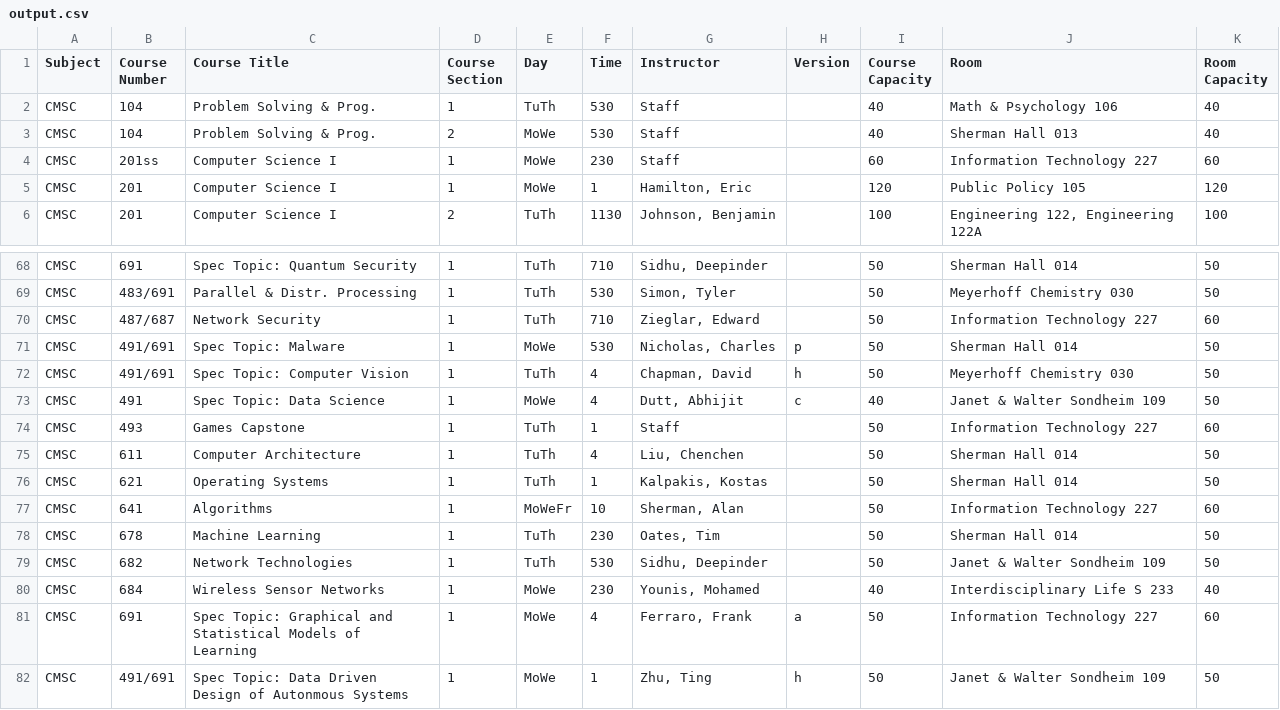
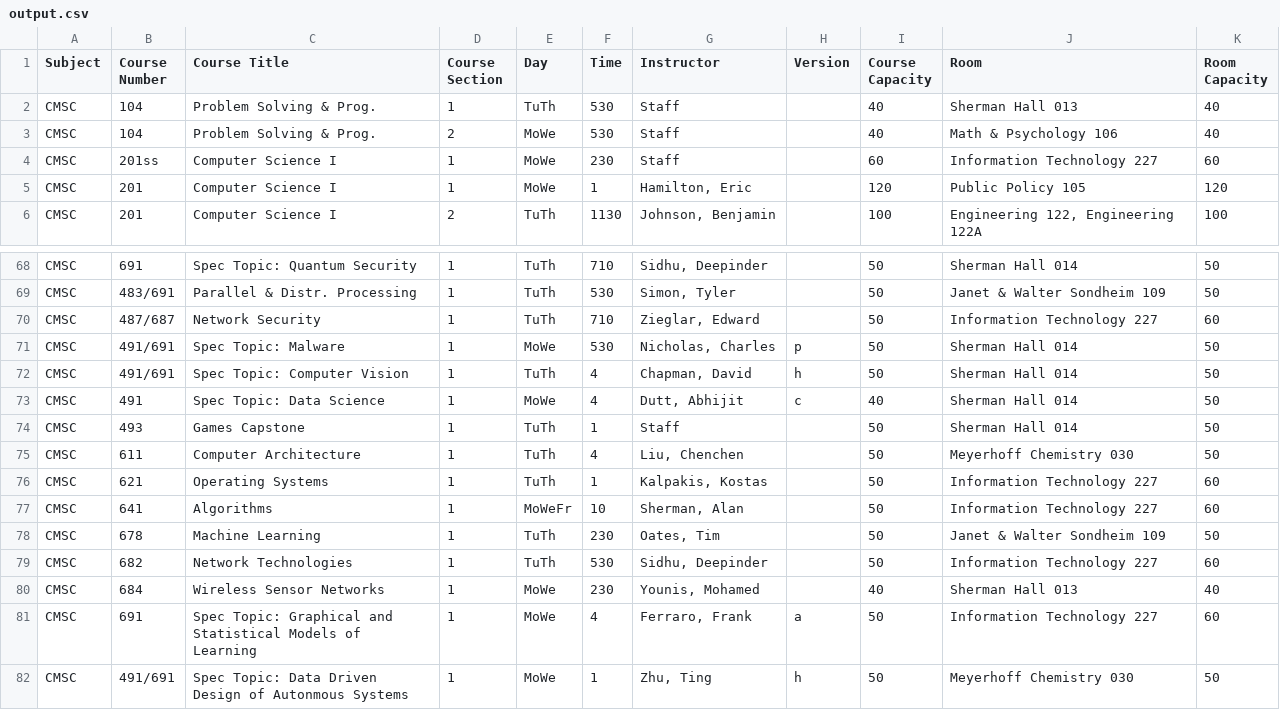
Before and after one commit to BryanDelasPenas/CMSC447-Spring2020-Team3, a CSV file: ClassSchedule/src/CSV data files/output.csv, drawn as a sheet; only a part is shown, gaps mark what is left out; the diff covers the shown part only; the diff names each change by its address in the sheet, - before the commit and + after, or states it on an @@ line.

```diff
--- a/ClassSchedule/src/CSV data files/output.csv
+++ b/ClassSchedule/src/CSV data files/output.csv
-J2 (Room): Math & Psychology 106
+J2 (Room): Sherman Hall 013
-J3 (Room): Sherman Hall 013
+J3 (Room): Math & Psychology 106
-J69 (Room): Meyerhoff Chemistry 030
+J69 (Room): Janet & Walter Sondheim 109
-J72 (Room): Meyerhoff Chemistry 030
+J72 (Room): Sherman Hall 014
-J73 (Room): Janet & Walter Sondheim 109
+J73 (Room): Sherman Hall 014
-J74 (Room): Information Technology 227
+J74 (Room): Sherman Hall 014
-K74 (Room Capacity): 60
+K74 (Room Capacity): 50
-J75 (Room): Sherman Hall 014
+J75 (Room): Meyerhoff Chemistry 030
-J76 (Room): Sherman Hall 014
+J76 (Room): Information Technology 227
-K76 (Room Capacity): 50
+K76 (Room Capacity): 60
-J78 (Room): Sherman Hall 014
+J78 (Room): Janet & Walter Sondheim 109
-J79 (Room): Janet & Walter Sondheim 109
+J79 (Room): Information Technology 227
-K79 (Room Capacity): 50
+K79 (Room Capacity): 60
-J80 (Room): Interdisciplinary Life S 233
+J80 (Room): Sherman Hall 013
-J82 (Room): Janet & Walter Sondheim 109
+J82 (Room): Meyerhoff Chemistry 030
```
Also changed, not shown: 58 edited cells elsewhere in this file, 4 other files.
